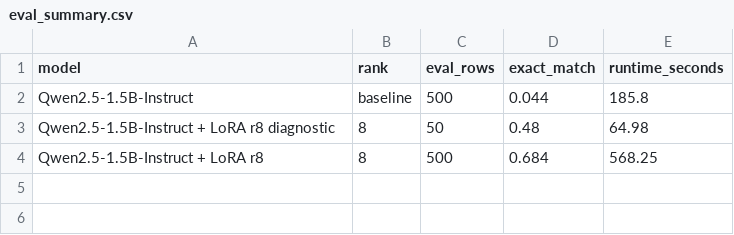
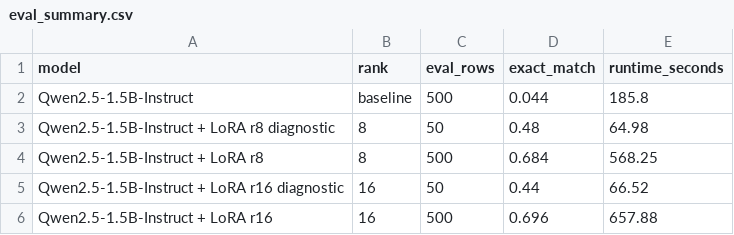
Before and after one commit to W-Kaski/qwen-qlora-sql-benchmark, a CSV file: results/tables/eval_summary.csv, drawn as a sheet.

```diff
--- a/results/tables/eval_summary.csv
+++ b/results/tables/eval_summary.csv
@@ -4 +4,3 @@ Qwen2.5-1.5B-Instruct + LoRA r8 diagnostic,8,50,0.48,64.98
 Qwen2.5-1.5B-Instruct + LoRA r8,8,500,0.684,568.25
+Qwen2.5-1.5B-Instruct + LoRA r16 diagnostic,16,50,0.44,66.52
+Qwen2.5-1.5B-Instruct + LoRA r16,16,500,0.696,657.88
```
Also changed, not shown: results/tables/training_summary.csv, 11 other files.
